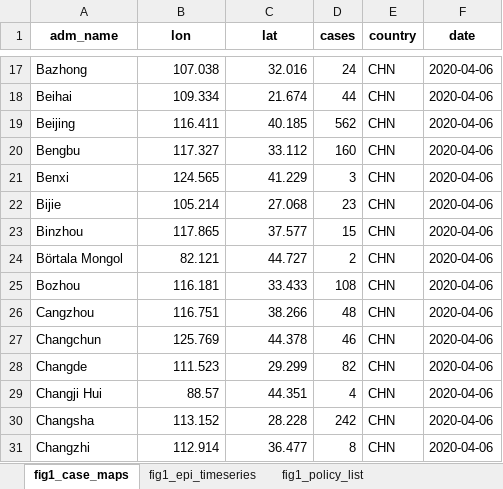
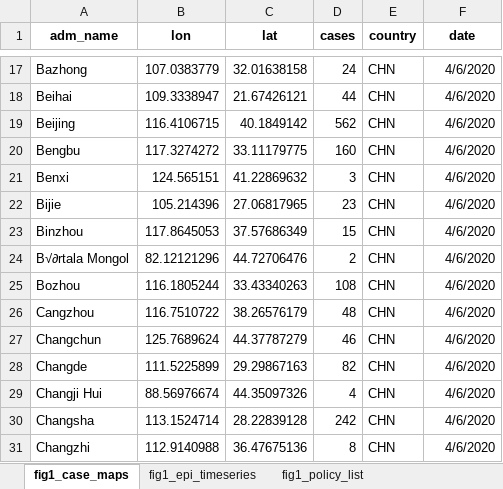
Before and after one commit to Global-Policy-Lab/gpl-covid, an Excel workbook: results/source_data/Figure1_data.xlsx, sheet fig1_case_maps, drawn as a sheet; only a part is shown, gaps mark what is left out; values as stored, in another font and other column widths than the file's, no borders; removed rows and columns are numbered as before the commit, all else as after; the diff covers the shown part only; the diff names each change by its address in the sheet, - before the commit and + after, or states it on an @@ line.

Commit message:
fig1 updated with new dates, compressed size (#260)
Co-authored-by: Ian Bolliger <bolliger@berkeley.edu>

```diff
--- a/results/source_data/Figure1_data.xlsx (sheet fig1_case_maps)
+++ b/results/source_data/Figure1_data.xlsx (sheet fig1_case_maps)
-B17 (lon): 107.038
+B17 (lon): 107.0383779
-C17 (lat): 32.016
+C17 (lat): 32.01638158
-F17:F23 (date): 2020-04-06
+F17:F23 (date): 4/6/2020
-B18 (lon): 109.334
+B18 (lon): 109.3338947
-C18 (lat): 21.674
+C18 (lat): 21.67426121
-B19 (lon): 116.411
+B19 (lon): 116.4106715
-C19 (lat): 40.185
+C19 (lat): 40.1849142
-B20 (lon): 117.327
+B20 (lon): 117.3274272
-C20 (lat): 33.112
+C20 (lat): 33.11179775
-B21 (lon): 124.565
+B21 (lon): 124.565151
-C21 (lat): 41.229
+C21 (lat): 41.22869632
-B22 (lon): 105.214
+B22 (lon): 105.214396
-C22 (lat): 27.068
+C22 (lat): 27.06817965
-B23 (lon): 117.865
+B23 (lon): 117.8645053
-C23 (lat): 37.577
+C23 (lat): 37.57686349
-row 24: Börtala Mongol | 82.121 | 44.727 | 2 | CHN | 2020-04-06
+row 24: B√∂rtala Mongol | 82.12121296 | 44.72706476 | 2 | CHN | 4/6/2020
-B25 (lon): 116.181
+B25 (lon): 116.1805244
-C25 (lat): 33.433
+C25 (lat): 33.43340263
-F25:F31 (date): 2020-04-06
+F25:F31 (date): 4/6/2020
-B26 (lon): 116.751
+B26 (lon): 116.7510722
-C26 (lat): 38.266
+C26 (lat): 38.26576179
-B27 (lon): 125.769
+B27 (lon): 125.7689624
-C27 (lat): 44.378
+C27 (lat): 44.37787279
-B28 (lon): 111.523
+B28 (lon): 111.5225899
-C28 (lat): 29.299
+C28 (lat): 29.29867163
-B29 (lon): 88.57
+B29 (lon): 88.56976674
-C29 (lat): 44.351
+C29 (lat): 44.35097326
-B30 (lon): 113.152
+B30 (lon): 113.1524714
-C30 (lat): 28.228
+C30 (lat): 28.22839128
-B31 (lon): 112.914
+B31 (lon): 112.9140988
-C31 (lat): 36.477
+C31 (lat): 36.47675136
```
Also changed, not shown: 3 added rows, 3 removed rows and 1373 edited cells elsewhere in this sheet, sheet fig1_policy_timeseries, sheet fig1_epi_timeseries, sheet fig1_policy_list, 3 other files.
